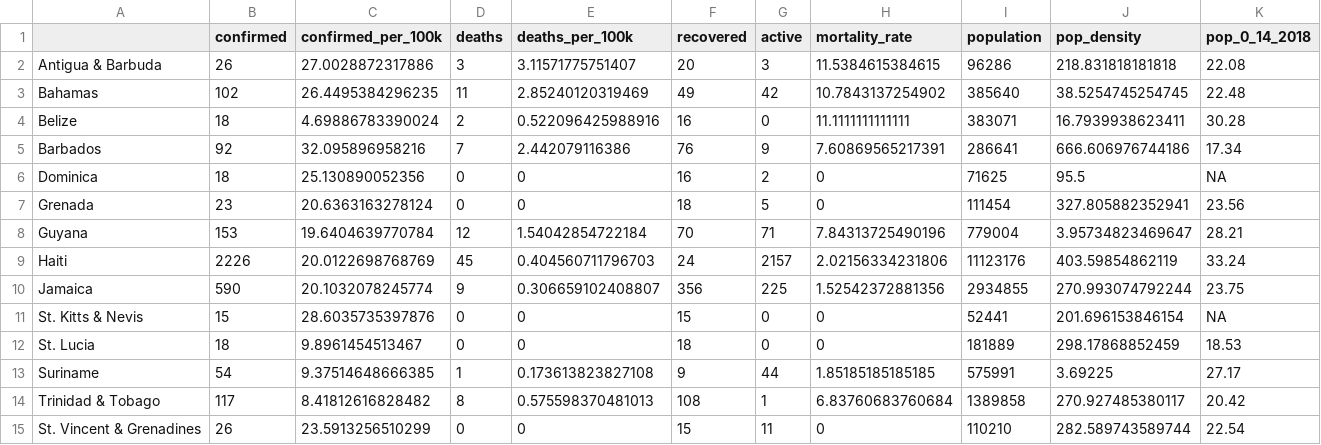
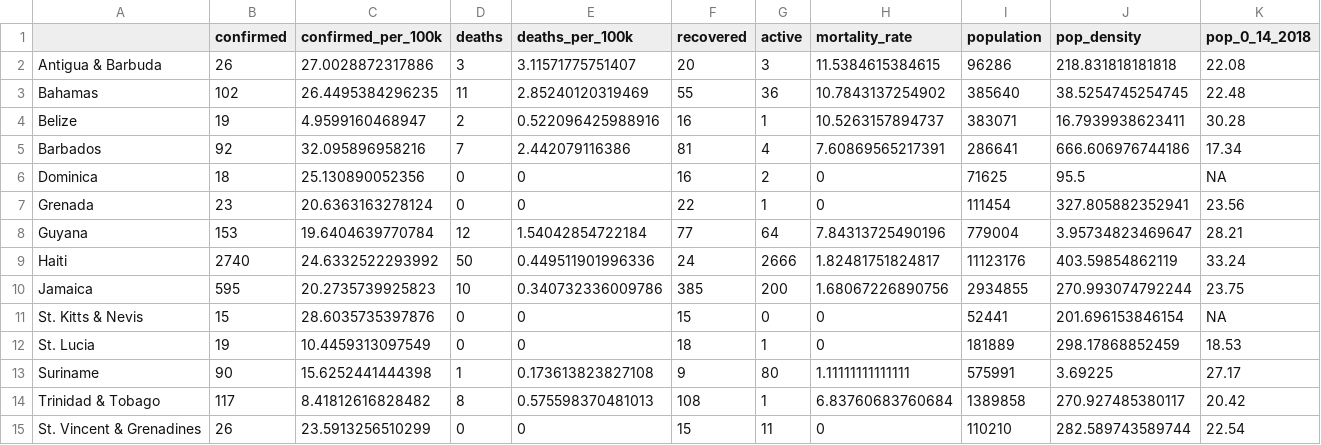
Before and after one commit to yohance-nicholas/CARICOM-COVID19-Dashboard, a CSV file: caricom_covid_regression_data.csv, drawn as a sheet; only a part is shown; the diff names each change by its address in the sheet, - before the commit and + after, or states it on an @@ line.

```diff
--- a/caricom_covid_regression_data.csv
+++ b/caricom_covid_regression_data.csv
-F3 (recovered): 49
+F3 (recovered): 55
-G3 (active): 42
+G3 (active): 36
-B4 (confirmed): 18
+B4 (confirmed): 19
-C4 (confirmed_per_100k): 4.69886783390024
+C4 (confirmed_per_100k): 4.9599160468947
-G4 (active): 0
+G4 (active): 1
-H4 (mortality_rate): 11.1111111111111
+H4 (mortality_rate): 10.5263157894737
-F5 (recovered): 76
+F5 (recovered): 81
-G5 (active): 9
+G5 (active): 4
-F7 (recovered): 18
+F7 (recovered): 22
-G7 (active): 5
+G7 (active): 1
-F8 (recovered): 70
+F8 (recovered): 77
-G8 (active): 71
+G8 (active): 64
-B9 (confirmed): 2226
+B9 (confirmed): 2740
-C9 (confirmed_per_100k): 20.0122698768769
+C9 (confirmed_per_100k): 24.6332522293992
-D9 (deaths): 45
+D9 (deaths): 50
-E9 (deaths_per_100k): 0.404560711796703
+E9 (deaths_per_100k): 0.449511901996336
-G9 (active): 2157
+G9 (active): 2666
-H9 (mortality_rate): 2.02156334231806
+H9 (mortality_rate): 1.82481751824817
-B10 (confirmed): 590
+B10 (confirmed): 595
-C10 (confirmed_per_100k): 20.1032078245774
+C10 (confirmed_per_100k): 20.2735739925823
-D10 (deaths): 9
+D10 (deaths): 10
-E10 (deaths_per_100k): 0.306659102408807
+E10 (deaths_per_100k): 0.340732336009786
-F10 (recovered): 356
+F10 (recovered): 385
-G10 (active): 225
+G10 (active): 200
-H10 (mortality_rate): 1.52542372881356
+H10 (mortality_rate): 1.68067226890756
-B12 (confirmed): 18
+B12 (confirmed): 19
-C12 (confirmed_per_100k): 9.8961454513467
+C12 (confirmed_per_100k): 10.4459313097549
-G12 (active): 0
+G12 (active): 1
-B13 (confirmed): 54
+B13 (confirmed): 90
-C13 (confirmed_per_100k): 9.37514648666385
+C13 (confirmed_per_100k): 15.6252441444398
-G13 (active): 44
+G13 (active): 80
-H13 (mortality_rate): 1.85185185185185
+H13 (mortality_rate): 1.11111111111111
```
Also changed, not shown: caricom_today.csv, 9 other files.
